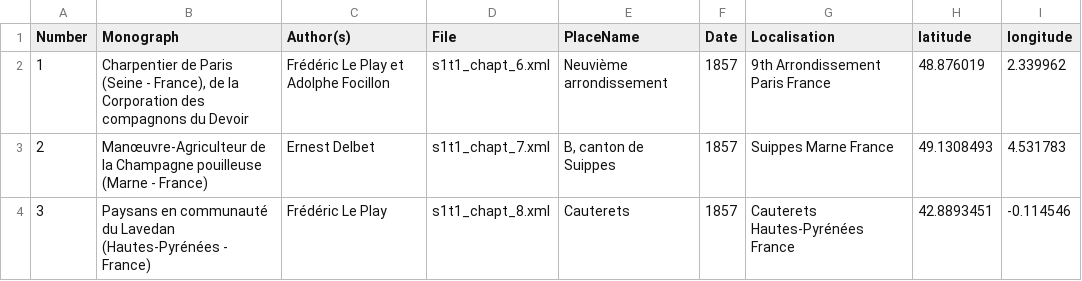
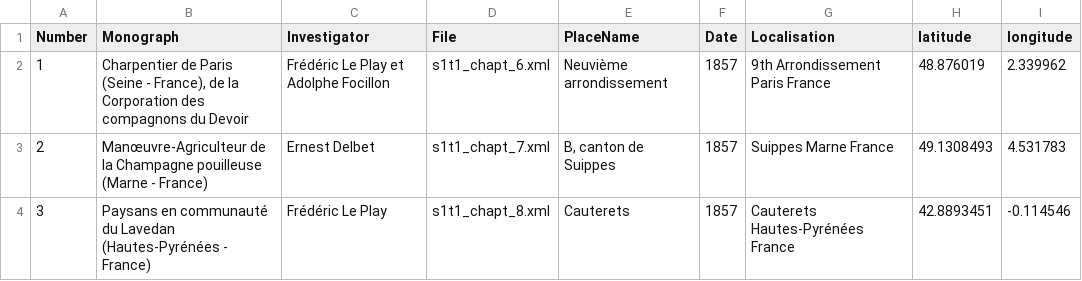
Before and after one commit to jeandamien-genero/app-ouvriers-deux-mondes, a CSV file: app/static/csv/geocoder.csv, drawn as a sheet; only a part is shown.

Commit message:
author > investigator

```diff
--- a/app/static/csv/geocoder.csv
+++ b/app/static/csv/geocoder.csv
@@ -1,2 +1,2 @@
-Number,Monograph,Author(s),File,PlaceName,Date,Localisation,latitude,longitude
+Number,Monograph,Investigator,File,PlaceName,Date,Localisation,latitude,longitude
 1,"Charpentier de Paris (Seine - France), de la Corporation des compagnons du Devoir",Frédéric  Le Play et Adolphe Focillon,s1t1_chapt_6.xml,Neuvième arrondissement,1857,9th Arrondissement Paris France,48.876019,2.339962
```
